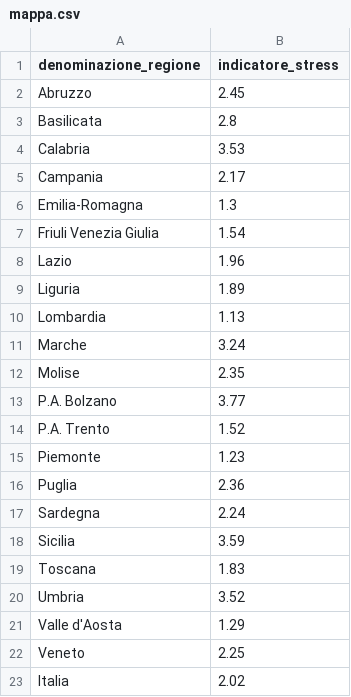
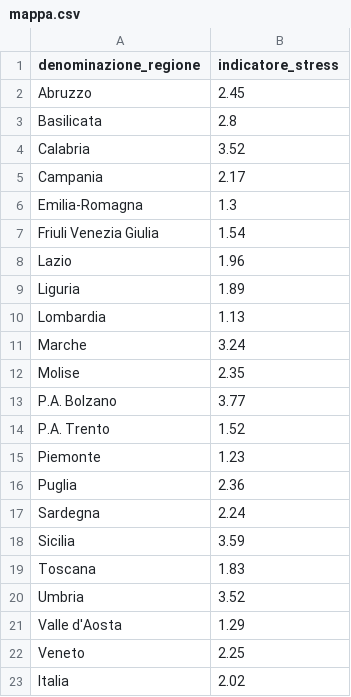
Before and after one commit to Data-Network-Lab/indicatore_zona_gialla, a CSV file: data/graph-data/mappa.csv, drawn as a sheet.

```diff
--- a/data/graph-data/mappa.csv
+++ b/data/graph-data/mappa.csv
@@ -3,3 +3,3 @@ Abruzzo,2.45
 Basilicata,2.8
-Calabria,3.53
+Calabria,3.52
 Campania,2.17
```
Also changed, not shown: data/graph-data/arrow_plot.csv, data/graph-data/scatterplot.csv, 5 other files.
